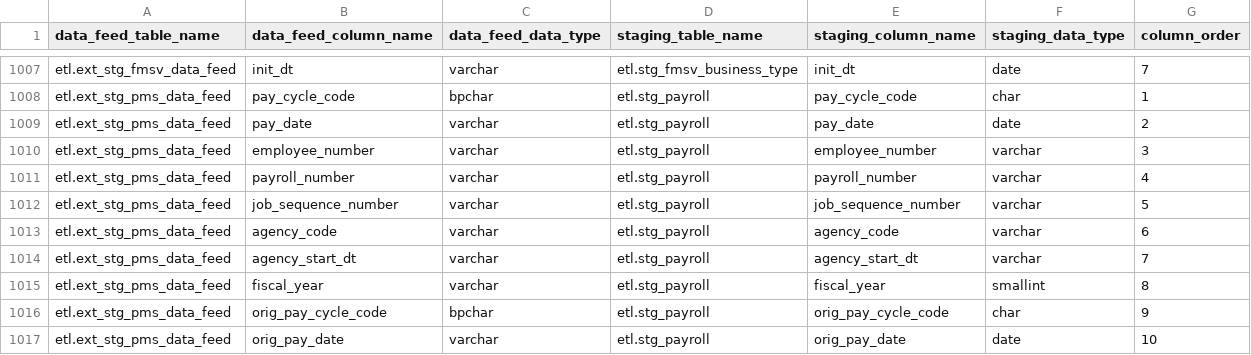
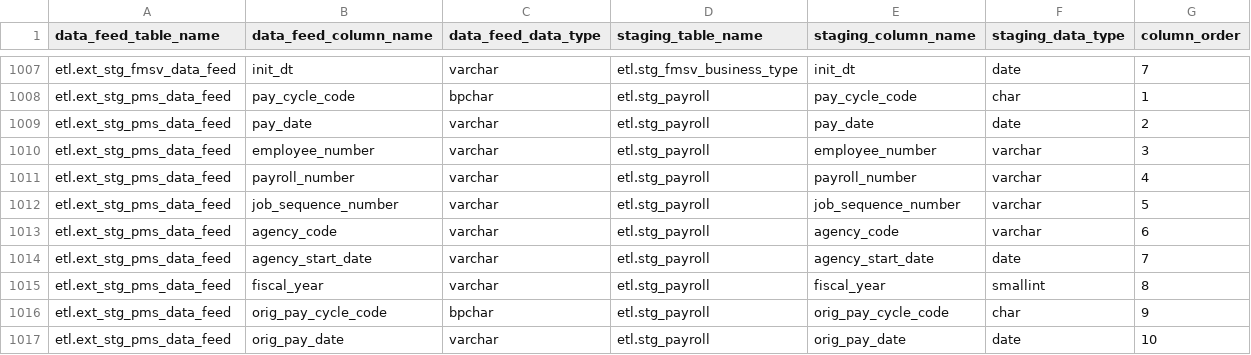
Before and after one commit to vasili4/Checkbook, a CSV file: checkbook/DB scripts/ScriptsForInitialSetUp/ref_column_mapping.csv, drawn as a sheet; only a part is shown, gaps mark what is left out.

```diff
--- a/checkbook/DB scripts/ScriptsForInitialSetUp/ref_column_mapping.csv
+++ b/checkbook/DB scripts/ScriptsForInitialSetUp/ref_column_mapping.csv
@@ -1013,3 +1013,3 @@ etl.ext_stg_pms_data_feed,job_sequence_number,varchar,etl.stg_payroll,job_sequen
 etl.ext_stg_pms_data_feed,agency_code,varchar,etl.stg_payroll,agency_code,varchar,6
-etl.ext_stg_pms_data_feed,agency_start_dt,varchar,etl.stg_payroll,agency_start_dt,varchar,7
+etl.ext_stg_pms_data_feed,agency_start_date,varchar,etl.stg_payroll,agency_start_date,date,7
 etl.ext_stg_pms_data_feed,fiscal_year,varchar,etl.stg_payroll,fiscal_year,smallint,8
```
